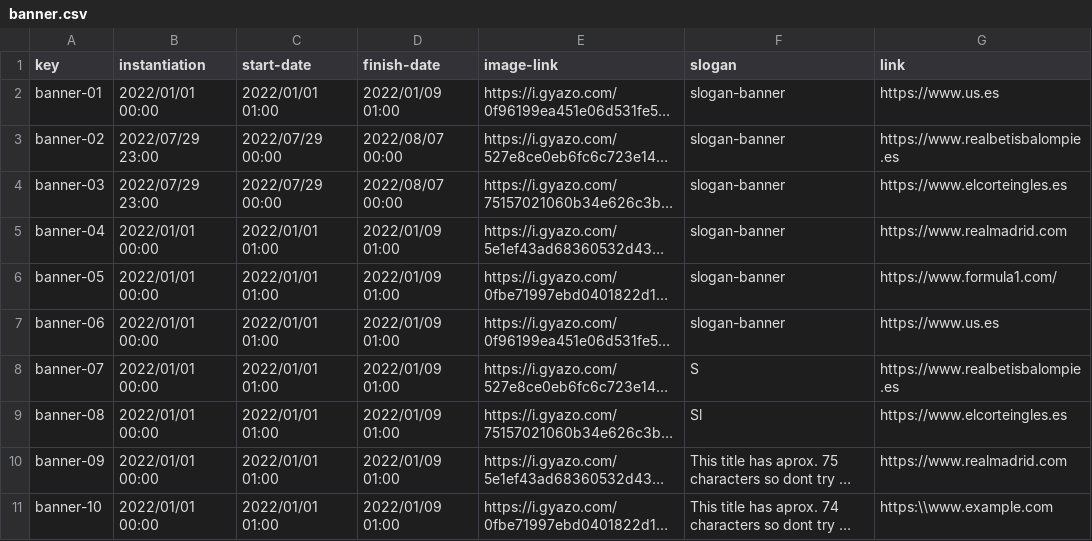
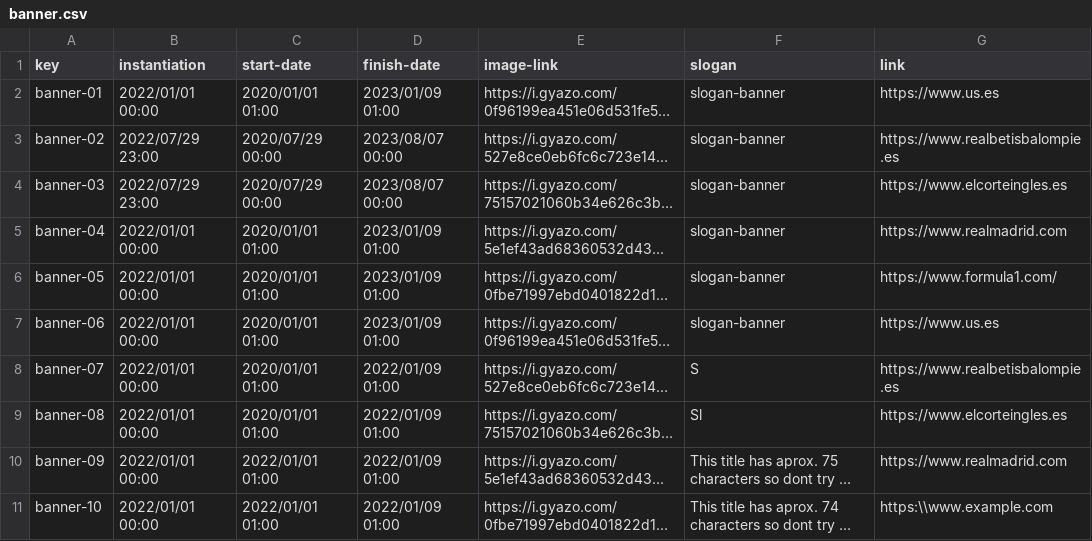
Before and after one commit to sebasruii/Acme-L3-D04, a CSV file: src/main/webapp/WEB-INF/resources/sample-data/banner.csv, drawn as a sheet; only a part is shown; long unchanged cells end in …; the diff names each change by its address in the sheet, - before the commit and + after, or states it on an @@ line.

```diff
--- a/src/main/webapp/WEB-INF/resources/sample-data/banner.csv
+++ b/src/main/webapp/WEB-INF/resources/sample-data/banner.csv
-C2 (start-date): 2022/01/01 01:00
+C2 (start-date): 2020/01/01 01:00
-D2 (finish-date): 2022/01/09 01:00
+D2 (finish-date): 2023/01/09 01:00
-C3:C4 (start-date): 2022/07/29 00:00
+C3:C4 (start-date): 2020/07/29 00:00
-D3:D4 (finish-date): 2022/08/07 00:00
+D3:D4 (finish-date): 2023/08/07 00:00
-C5:C9 (start-date): 2022/01/01 01:00
+C5:C9 (start-date): 2020/01/01 01:00
-D5:D7 (finish-date): 2022/01/09 01:00
+D5:D7 (finish-date): 2023/01/09 01:00
```
Also changed, not shown: src/main/webapp/WEB-INF/resources/sample-data/activity.csv, 36 other files.
